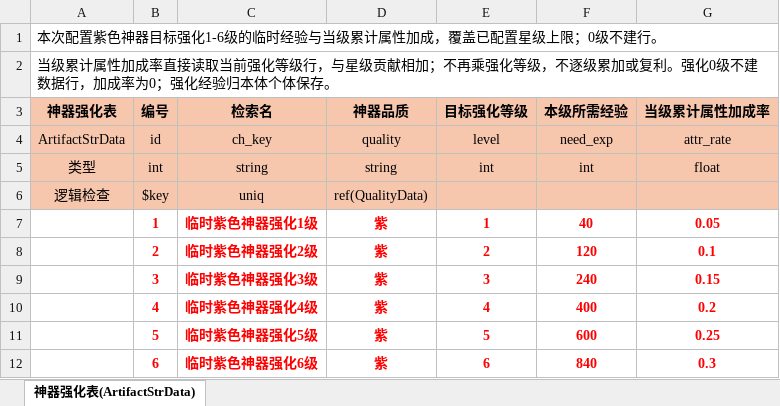
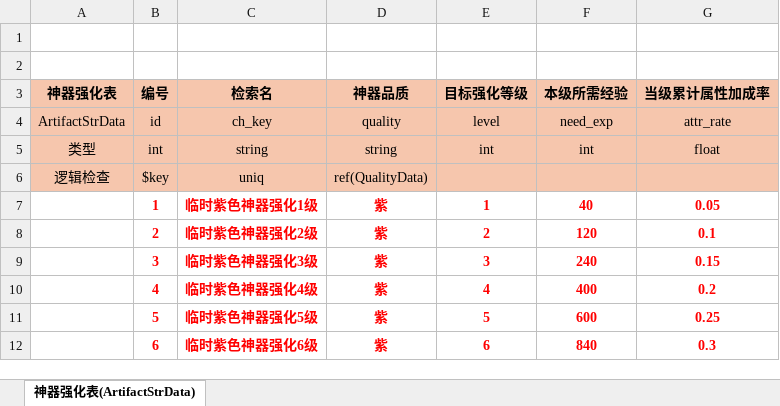
Before and after one commit to nh1990101/ThroneOfAshes, an Excel workbook: sharedata/excel/S-神器强化表(ArtifactStrData).xlsx, sheet 神器强化表(ArtifactStrData), drawn as a sheet; values as stored, in another font and other column widths than the file's, no borders; the diff names each change by its address in the sheet, - before the commit and + after, or states it on an @@ line.

```diff
--- a/sharedata/excel/S-神器强化表(ArtifactStrData).xlsx (sheet 神器强化表(ArtifactStrData))
+++ b/sharedata/excel/S-神器强化表(ArtifactStrData).xlsx (sheet 神器强化表(ArtifactStrData))
-A1 (神器强化表): 本次配置紫色神器目标强化1-6级的临时经验与当级累计属性加成，覆盖已配置星级上限；0级不建行。
+A1 (神器强化表): (empty)
-A1:G1 merged
-A2 (神器强化表): 当级累计属性加成率直接读取当前强化等级行，与星级贡献相加；不再乘强化等级，不逐级累加或复利。强化0级不建数据行，加成率为0；强化经验归本体个体保存。
+A2 (神器强化表): (empty)
-A2:G2 merged
```
Also changed, not shown: sharedata/excel/D-单位范围表(UnitScopeData).xlsx, sharedata/excel/D-单位表(UnitData).xlsx, 33 other files.
